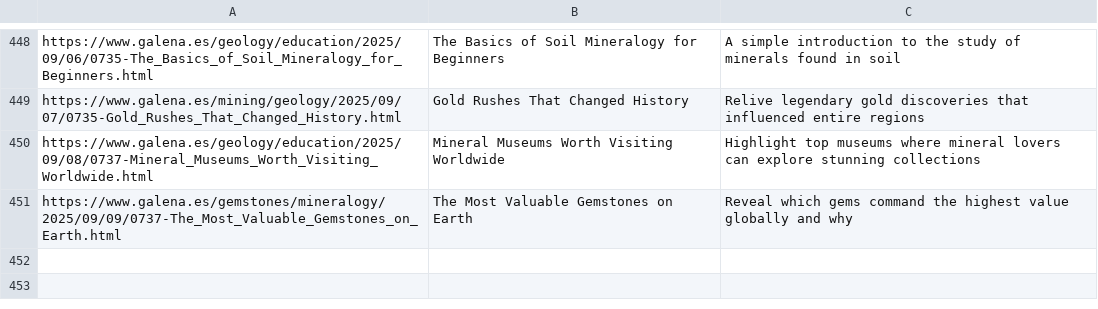
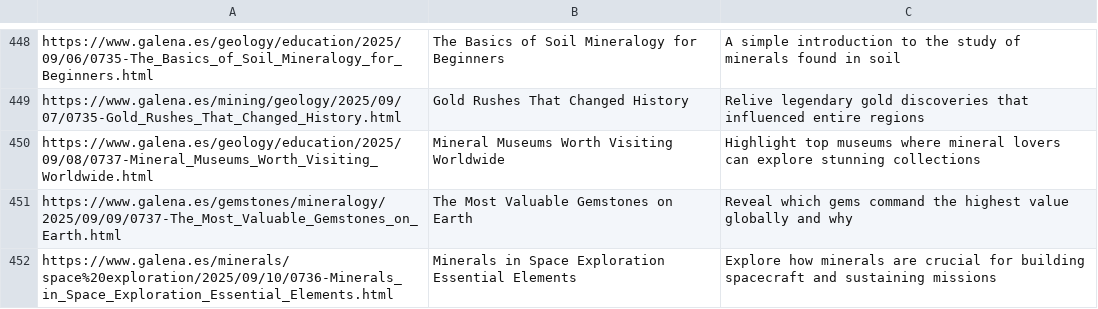
Before and after one commit to agigante80/galena_es, a CSV file: AI_content/list_of_ARCHIVED_topics.csv, drawn as a sheet; only a part is shown, gaps mark what is left out; the diff names each change by its address in the sheet, - before the commit and + after, or states it on an @@ line.

```diff
--- a/AI_content/list_of_ARCHIVED_topics.csv
+++ b/AI_content/list_of_ARCHIVED_topics.csv
+row 452: https://www.galena.es/minerals/space%20exploration/2025/09/10/0736-Minerals_in_Space_Exploration_Essential_Elements.html | Minerals in Space Exploration Essential Elements | Explore how minerals are crucial for building spacecraft and sustaining missions
```
Also changed, not shown: AI_content/list_of_NEW_topics.csv, 3 other files.
